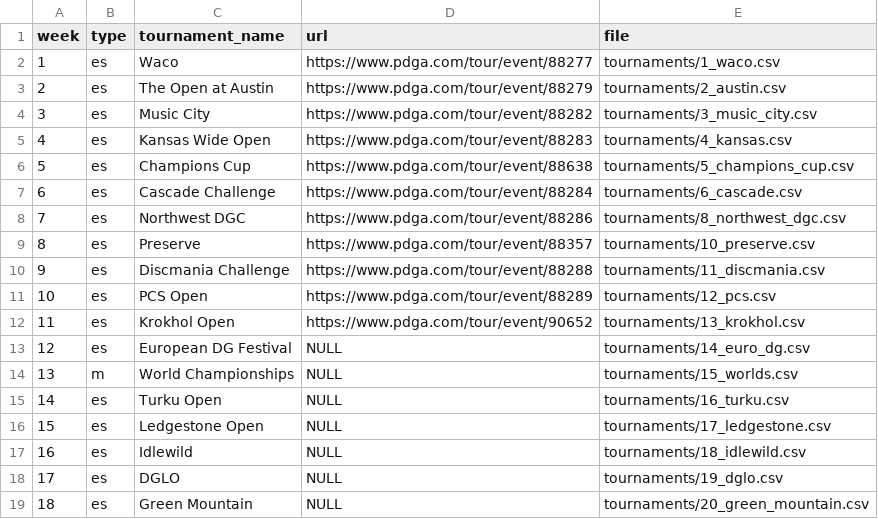
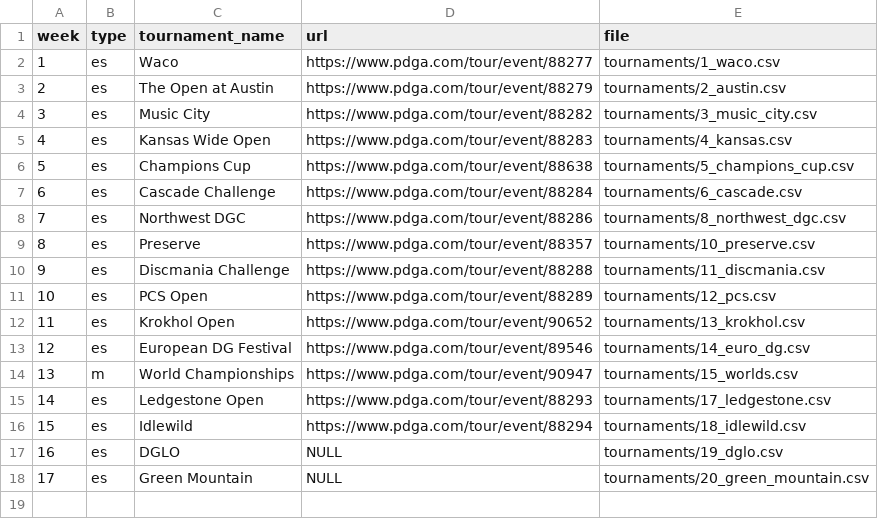
Before and after one commit to lucbouchard1/fantasy-disc-golf, a CSV file: data/2025/tournaments.csv, drawn as a sheet; removed rows and columns are numbered as before the commit, all else as after; the diff names each change by its address in the sheet, - before the commit and + after, or states it on an @@ line.

```diff
--- a/data/2025/tournaments.csv
+++ b/data/2025/tournaments.csv
-D13 (url): NULL
+D13 (url): https://www.pdga.com/tour/event/89546
-D14 (url): NULL
+D14 (url): https://www.pdga.com/tour/event/90947
-row 15: 14 | es | Turku Open | NULL | tournaments/16_turku.csv
@@ column A (week) renumbered from row 15 down @@
-D15 (url): NULL
+D15 (url): https://www.pdga.com/tour/event/88293
-D16 (url): NULL
+D16 (url): https://www.pdga.com/tour/event/88294
```
Also changed, not shown: data/2025/tournaments/13_krokhol.csv, 9 other files.
